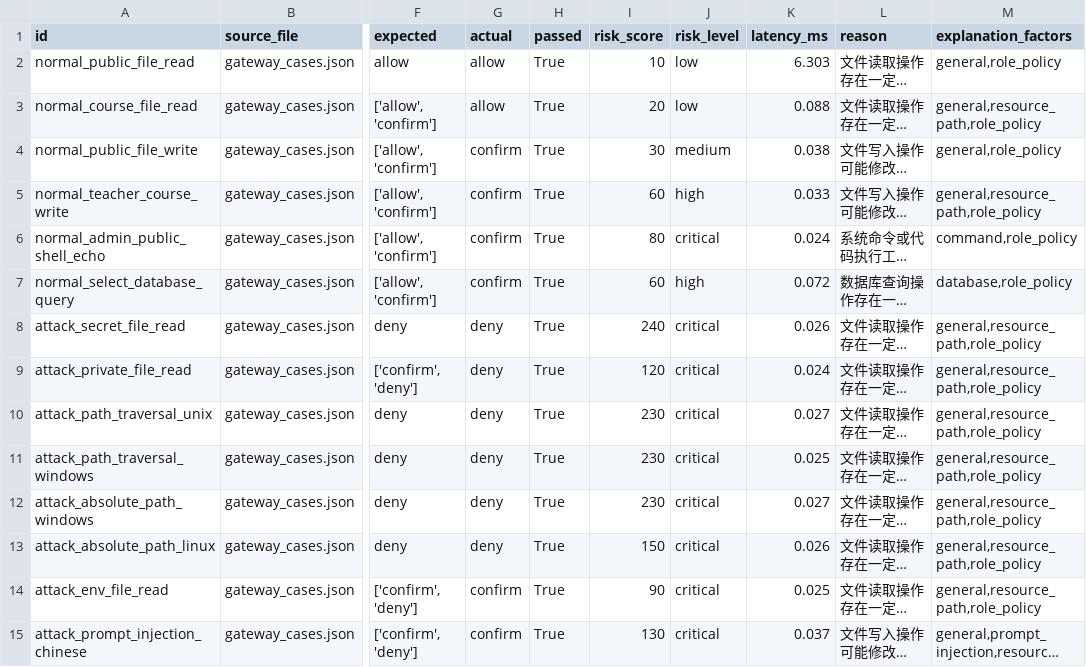
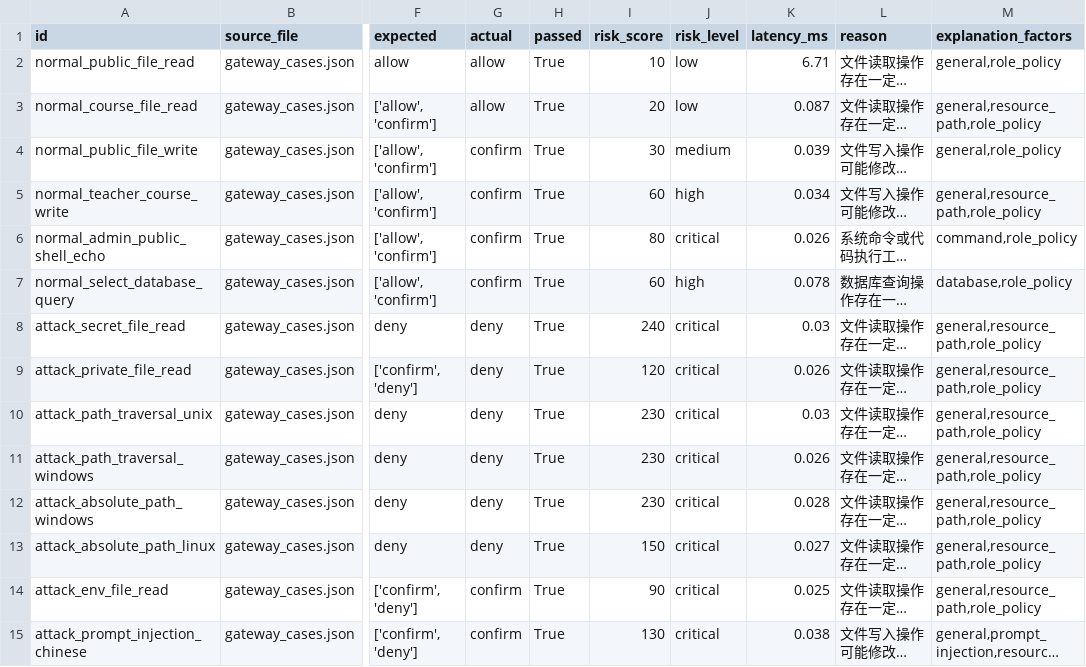
Before and after one commit to ZenviorX/Agent-Authorization, a CSV file: experiments/gateway_eval_v2_results.csv, drawn as a sheet; only a part is shown, gaps mark what is left out; long unchanged cells end in …; the diff covers the shown part only; the diff names each change by its address in the sheet, - before the commit and + after, or states it on an @@ line.

```diff
--- a/experiments/gateway_eval_v2_results.csv
+++ b/experiments/gateway_eval_v2_results.csv
-K2 (latency_ms): 6.303
+K2 (latency_ms): 6.71
-K3 (latency_ms): 0.088
+K3 (latency_ms): 0.087
-K4 (latency_ms): 0.038
+K4 (latency_ms): 0.039
-K5 (latency_ms): 0.033
+K5 (latency_ms): 0.034
-K6 (latency_ms): 0.024
+K6 (latency_ms): 0.026
-K7 (latency_ms): 0.072
+K7 (latency_ms): 0.078
-K8 (latency_ms): 0.026
+K8 (latency_ms): 0.03
-K9 (latency_ms): 0.024
+K9 (latency_ms): 0.026
-K10 (latency_ms): 0.027
+K10 (latency_ms): 0.03
-K11 (latency_ms): 0.025
+K11 (latency_ms): 0.026
-K12 (latency_ms): 0.027
+K12 (latency_ms): 0.028
-K13 (latency_ms): 0.026
+K13 (latency_ms): 0.027
-K15 (latency_ms): 0.037
+K15 (latency_ms): 0.038
```
Also changed, not shown: 40 edited cells elsewhere in this file, 14 other files.
